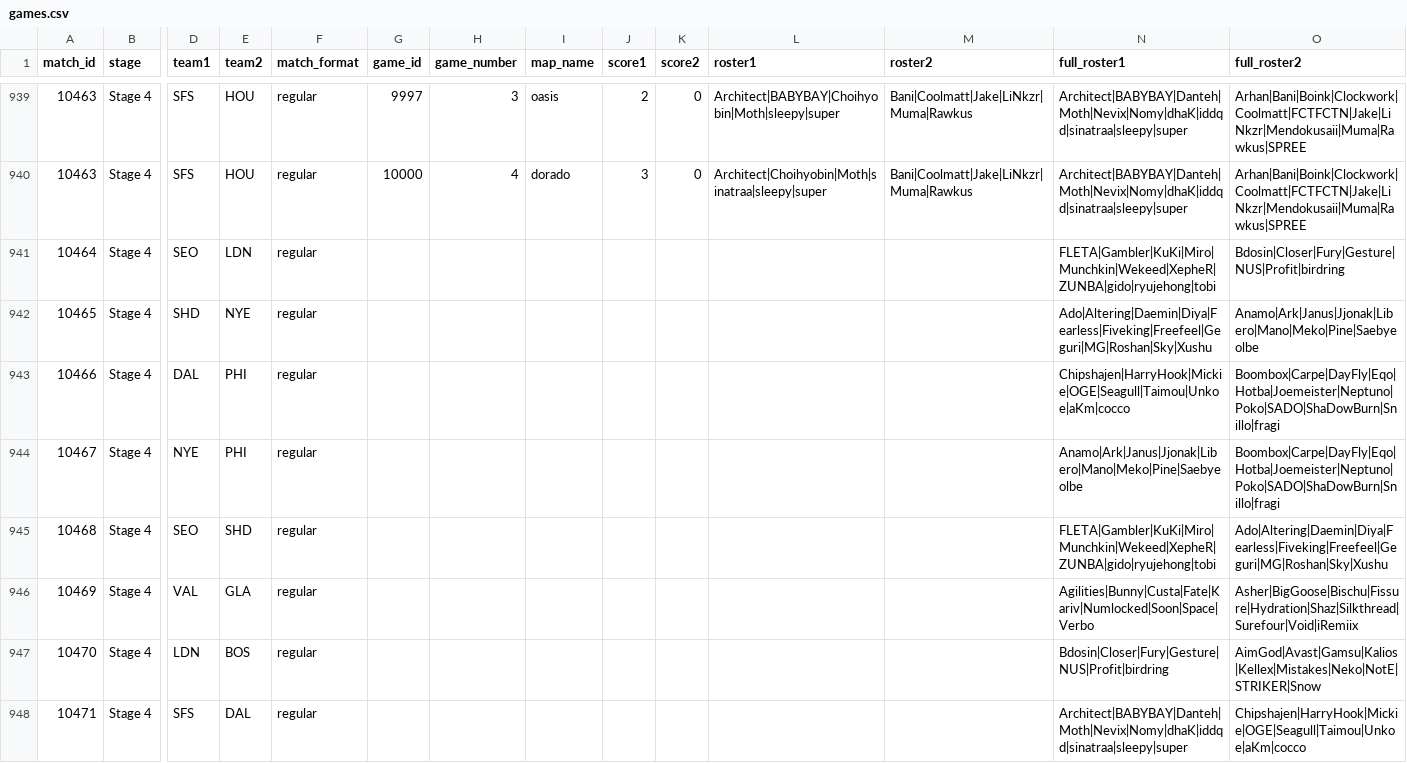
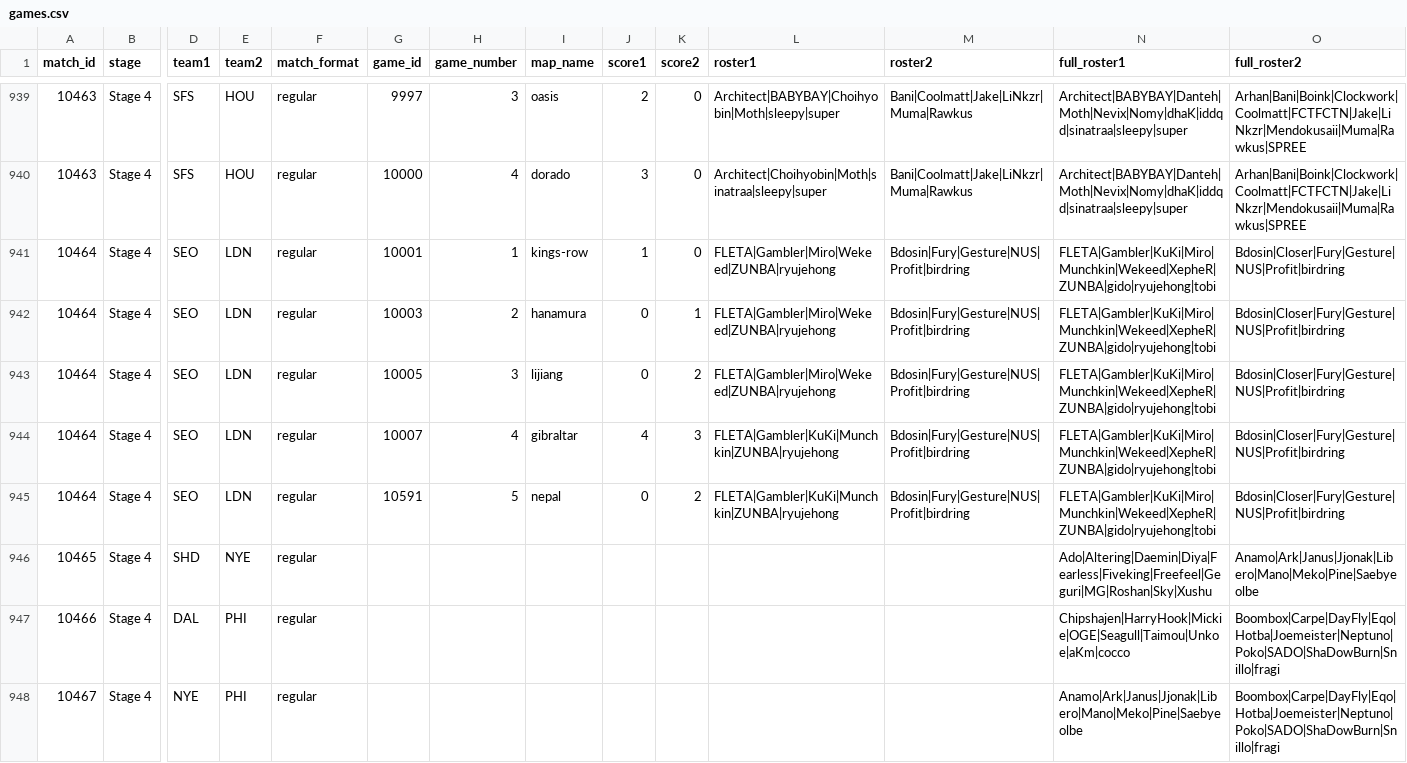
Before and after one commit to ClumsyLee/owl-sr, a CSV file: games.csv, drawn as a sheet; only a part is shown, gaps mark what is left out; the shorter side is filled out with more unchanged rows; rows hold the shown columns only; the diff names each change by its address in the sheet, - before the commit and + after, or states it on an @@ line.

Commit message:
Update data.

```diff
--- a/games.csv
+++ b/games.csv
-G941 (game_id): (empty)
+G941 (game_id): 10001
-H941 (game_number): (empty)
+H941 (game_number): 1
-I941 (map_name): (empty)
+I941 (map_name): kings-row
-J941 (score1): (empty)
+J941 (score1): 1
-K941 (score2): (empty)
+K941 (score2): 0
-L941 (roster1): (empty)
+L941 (roster1): FLETA|Gambler|Miro|Wekeed|ZUNBA|ryujehong
-M941 (roster2): (empty)
+M941 (roster2): Bdosin|Fury|Gesture|NUS|Profit|birdring
+row 942: 10464 | Stage 4 | SEO | LDN | regular | 10003 | 2 | hanamura | 0 | 1 | FLETA|Gambler|Miro|Wekeed|ZUNBA|ryujehong | Bdosin|Fury|Gesture|NUS|Profit|birdring | FLETA|Gambler|KuKi|Miro|Munchkin|Wekeed|XepheR|ZUNBA|gido|ryujehong|tobi | Bdosin|Closer|Fury|Gesture|NUS|Profit|birdring
+row 943: 10464 | Stage 4 | SEO | LDN | regular | 10005 | 3 | lijiang | 0 | 2 | FLETA|Gambler|Miro|Wekeed|ZUNBA|ryujehong | Bdosin|Fury|Gesture|NUS|Profit|birdring | FLETA|Gambler|KuKi|Miro|Munchkin|Wekeed|XepheR|ZUNBA|gido|ryujehong|tobi | Bdosin|Closer|Fury|Gesture|NUS|Profit|birdring
+row 944: 10464 | Stage 4 | SEO | LDN | regular | 10007 | 4 | gibraltar | 4 | 3 | FLETA|Gambler|KuKi|Munchkin|ZUNBA|ryujehong | Bdosin|Fury|Gesture|NUS|Profit|birdring | FLETA|Gambler|KuKi|Miro|Munchkin|Wekeed|XepheR|ZUNBA|gido|ryujehong|tobi | Bdosin|Closer|Fury|Gesture|NUS|Profit|birdring
+row 945: 10464 | Stage 4 | SEO | LDN | regular | 10591 | 5 | nepal | 0 | 2 | FLETA|Gambler|KuKi|Munchkin|ZUNBA|ryujehong | Bdosin|Fury|Gesture|NUS|Profit|birdring | FLETA|Gambler|KuKi|Miro|Munchkin|Wekeed|XepheR|ZUNBA|gido|ryujehong|tobi | Bdosin|Closer|Fury|Gesture|NUS|Profit|birdring
```
Also changed, not shown: ratings.csv, 11 other files.
